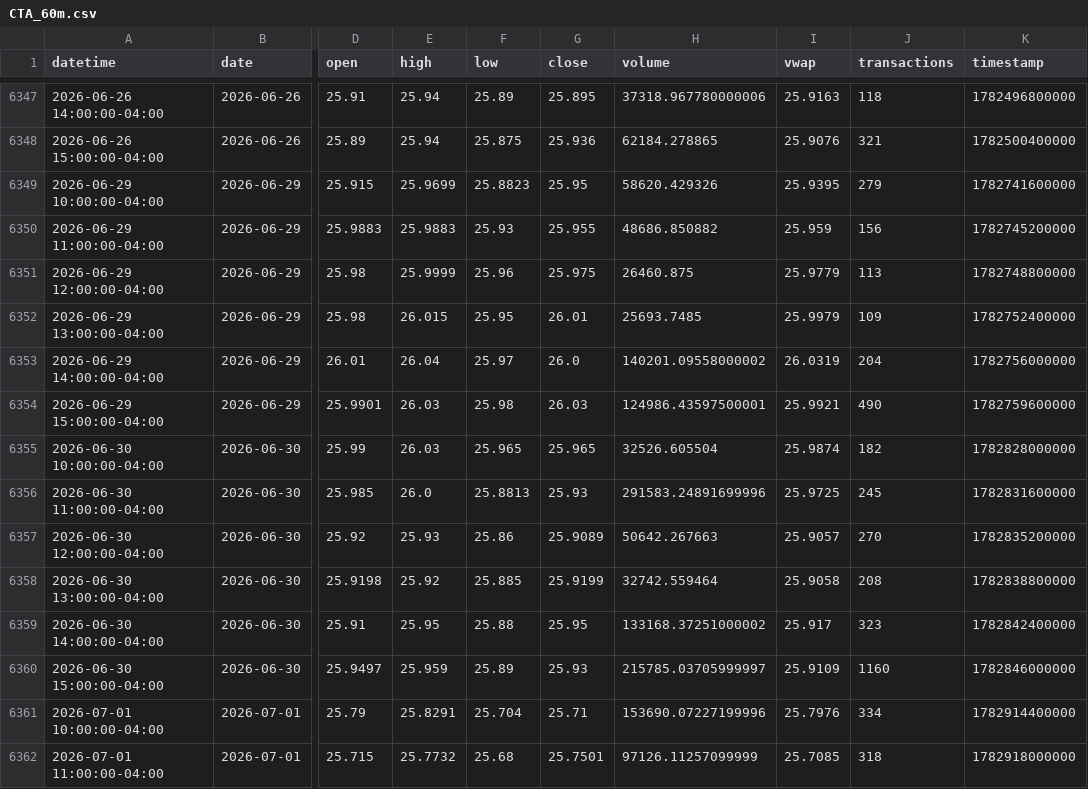
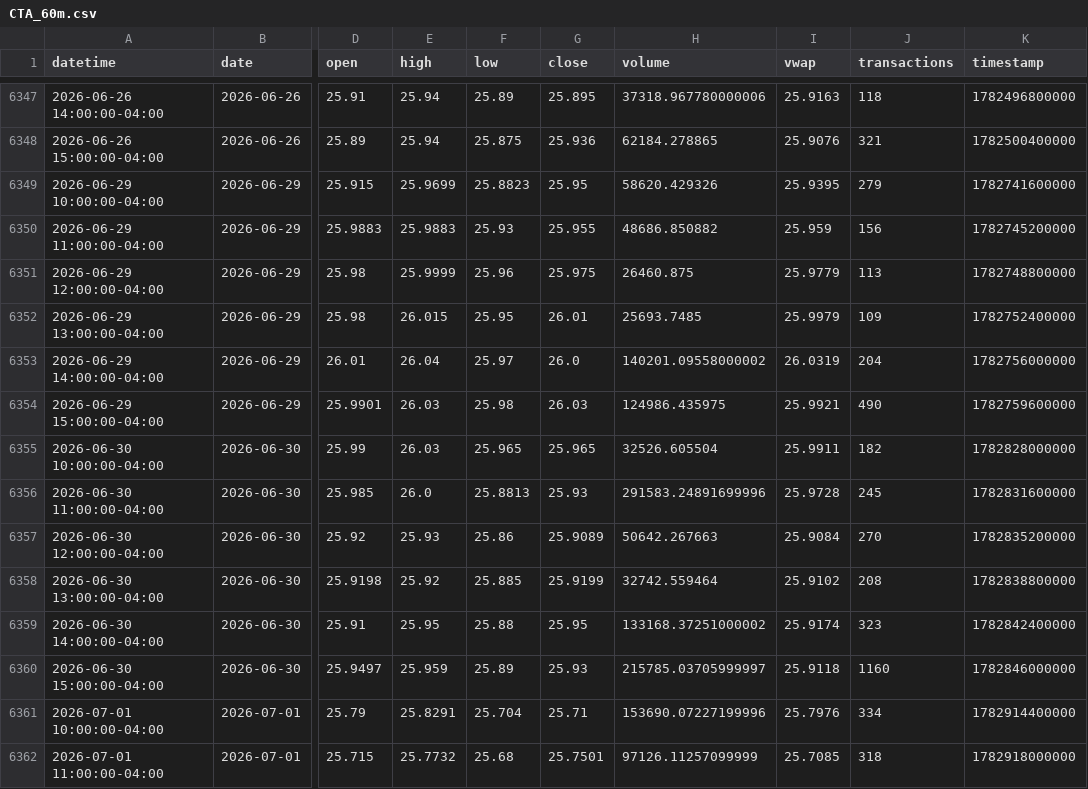
Before and after one commit to mjo156-ship-it/Market-Signals, a CSV file: data/polygon/CTA_60m.csv, drawn as a sheet; only a part is shown, gaps mark what is left out; the diff names each change by its address in the sheet, - before the commit and + after, or states it on an @@ line.

```diff
--- a/data/polygon/CTA_60m.csv
+++ b/data/polygon/CTA_60m.csv
-H6354 (volume): 124986.43597500001
+H6354 (volume): 124986.435975
-I6355 (vwap): 25.9874
+I6355 (vwap): 25.9911
-I6356 (vwap): 25.9725
+I6356 (vwap): 25.9728
-I6357 (vwap): 25.9057
+I6357 (vwap): 25.9084
-I6358 (vwap): 25.9058
+I6358 (vwap): 25.9102
-I6359 (vwap): 25.917
+I6359 (vwap): 25.9174
-I6360 (vwap): 25.9109
+I6360 (vwap): 25.9118
```
Also changed, not shown: data/polygon/BTCUSD_60m.csv, data/polygon/DBMF_60m.csv, 34 other files.
